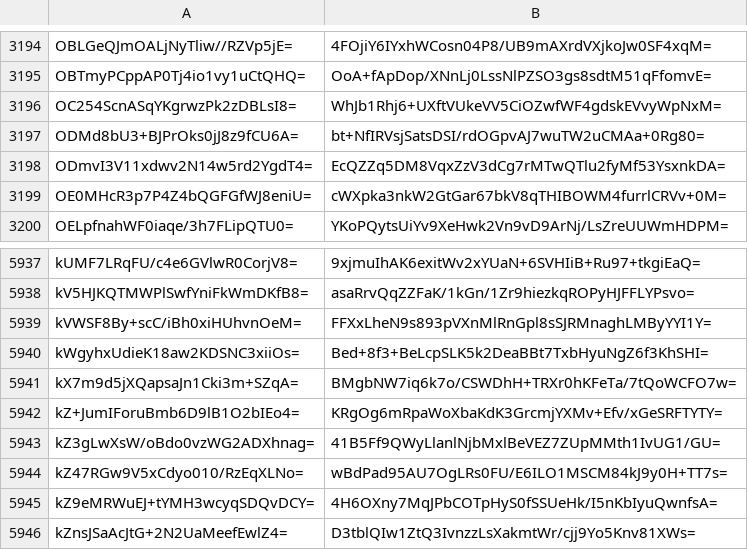
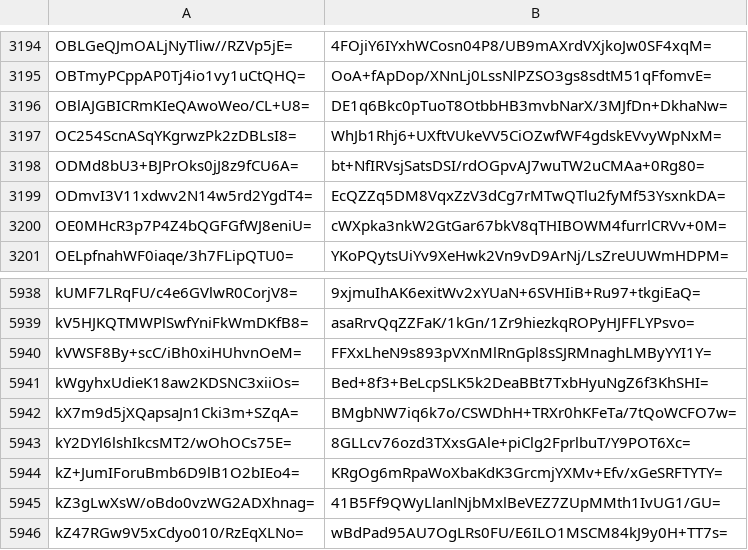
Before and after one commit to crtsh/ccadb_data, a CSV file: data/ski_spkisha256.csv, drawn as a sheet; only a part is shown, gaps mark what is left out; the shorter side is filled out with more unchanged rows.

```diff
--- a/data/ski_spkisha256.csv
+++ b/data/ski_spkisha256.csv
@@ -3195,2 +3195,3 @@ OBLGeQJmOALjNyTliw//RZVp5jE=,4FOjiY6IYxhWCosn04P8/UB9mAXrdVXjkoJw0SF4xqM=
 OBTmyPCppAP0Tj4io1vy1uCtQHQ=,OoA+fApDop/XNnLj0LssNlPZSO3gs8sdtM51qFfomvE=
+OBlAJGBICRmKIeQAwoWeo/CL+U8=,DE1q6Bkc0pTuoT8OtbbHB3mvbNarX/3MJfDn+DkhaNw=
 OC254ScnASqYKgrwzPk2zDBLsI8=,WhJb1Rhj6+UXftVUkeVV5CiOZwfWF4gdskEVvyWpNxM=
@@ -5941,2 +5942,3 @@ kWgyhxUdieK18aw2KDSNC3xiiOs=,Bed+8f3+BeLcpSLK5k2DeaBBt7TxbHyuNgZ6f3KhSHI=
 kX7m9d5jXQapsaJn1Cki3m+SZqA=,BMgbNW7iq6k7o/CSWDhH+TRXr0hKFeTa/7tQoWCFO7w=
+kY2DYl6lshIkcsMT2/wOhOCs75E=,8GLLcv76ozd3TXxsGAle+piClg2FprlbuT/Y9POT6Xc=
 kZ+JumIForuBmb6D9lB1O2bIEo4=,KRgOg6mRpaWoXbaKdK3GrcmjYXMv+Efv/xGeSRFTYTY=
```
Also changed, not shown: 2 other files.
